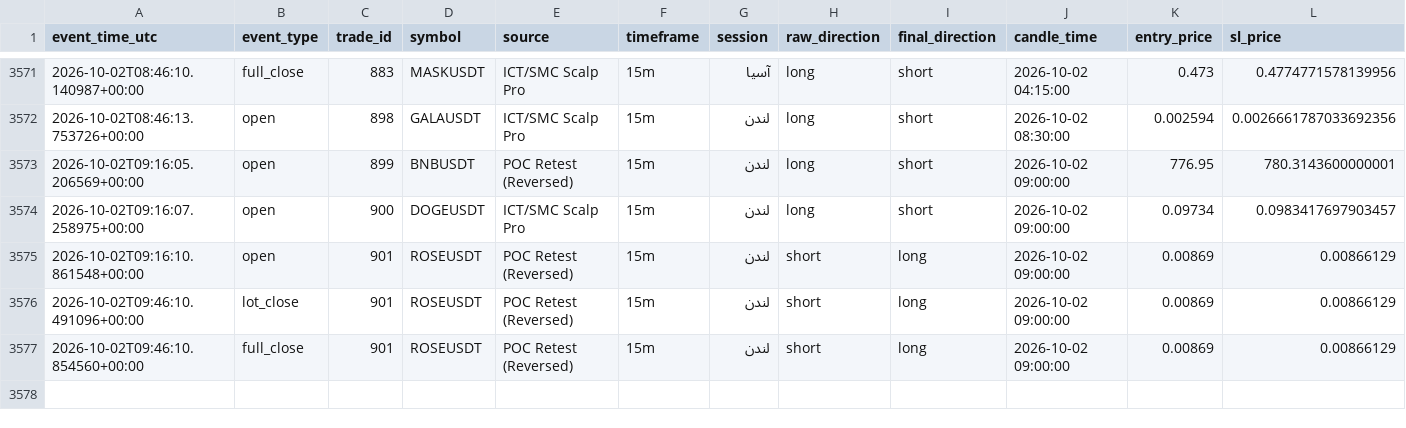
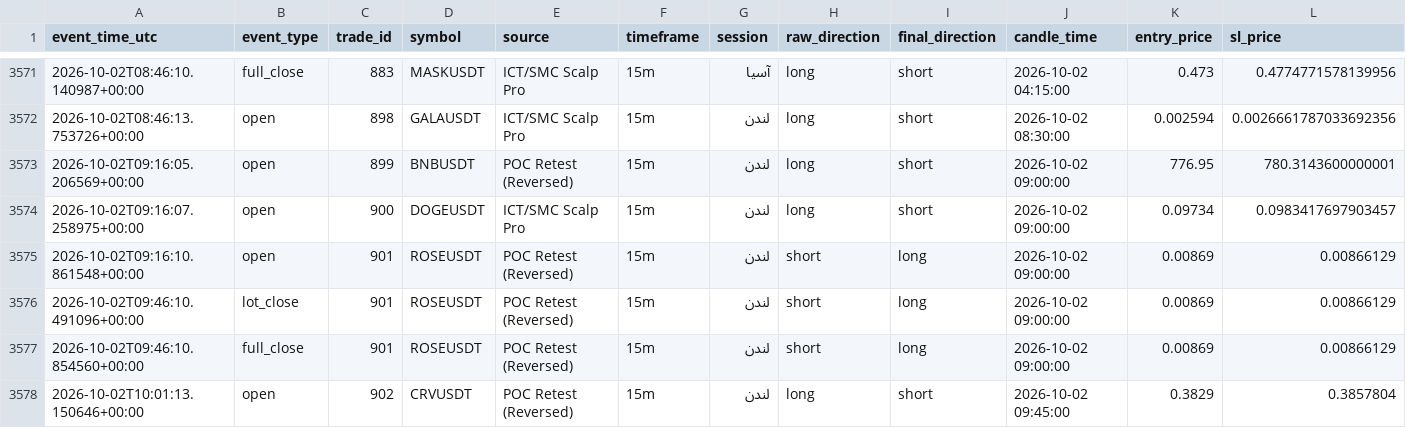
Before and after one commit to amirtorofi-sketch/Crypto-Signal-Bot, a CSV file: trades_log.csv, drawn as a sheet; only a part is shown, gaps mark what is left out; rows hold the shown columns only; the diff names each change by its address in the sheet, - before the commit and + after, or states it on an @@ line.

Commit message:
update signal state [skip ci]

```diff
--- a/trades_log.csv
+++ b/trades_log.csv
+row 3578: 2026-10-02T10:01:13.150646+00:00 | open | 902 | CRVUSDT | POC Retest (Reversed) | 15m | لندن | long | short | 2026-10-02 09:45:00 | 0.3829 | 0.3857804
```
Also changed, not shown: 5 other files.
